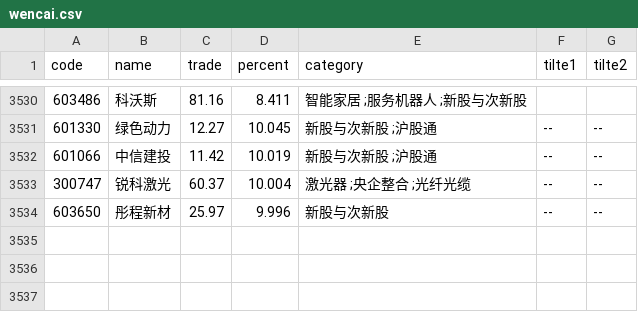
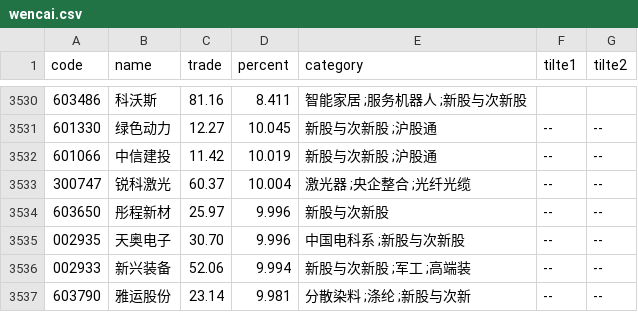
Before and after one commit to johnsonhongyi/pyQuant, a CSV file: stock/JohnsonUtil/wencai/wencai.csv, drawn as a sheet; only a part is shown, gaps mark what is left out.

```diff
--- a/stock/JohnsonUtil/wencai/wencai.csv
+++ b/stock/JohnsonUtil/wencai/wencai.csv
@@ -3534 +3534,4 @@ code,name,trade,percent,category,tilte1,tilte2
 603650,彤程新材,25.97,9.996,新股与次新股,--,--
+002935,天奥电子,30.70,9.996,中国电科系 ;新股与次新股,--,--
+002933,新兴装备,52.06,9.994,新股与次新股 ;军工 ;高端装,--,--
+603790,雅运股份,23.14,9.981,分散染料 ;涤纶 ;新股与次新,--,--
```
Also changed, not shown: stock/JohnsonUtil/wencai/cxg.csv, 11 other files.
